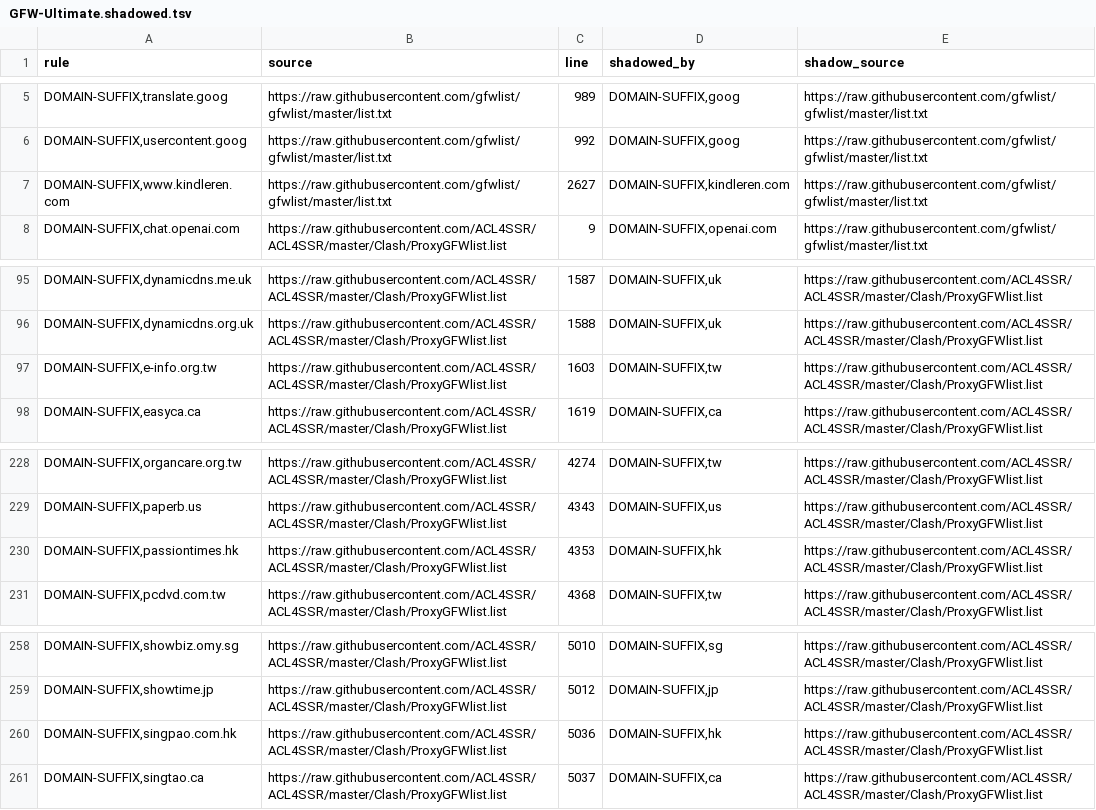
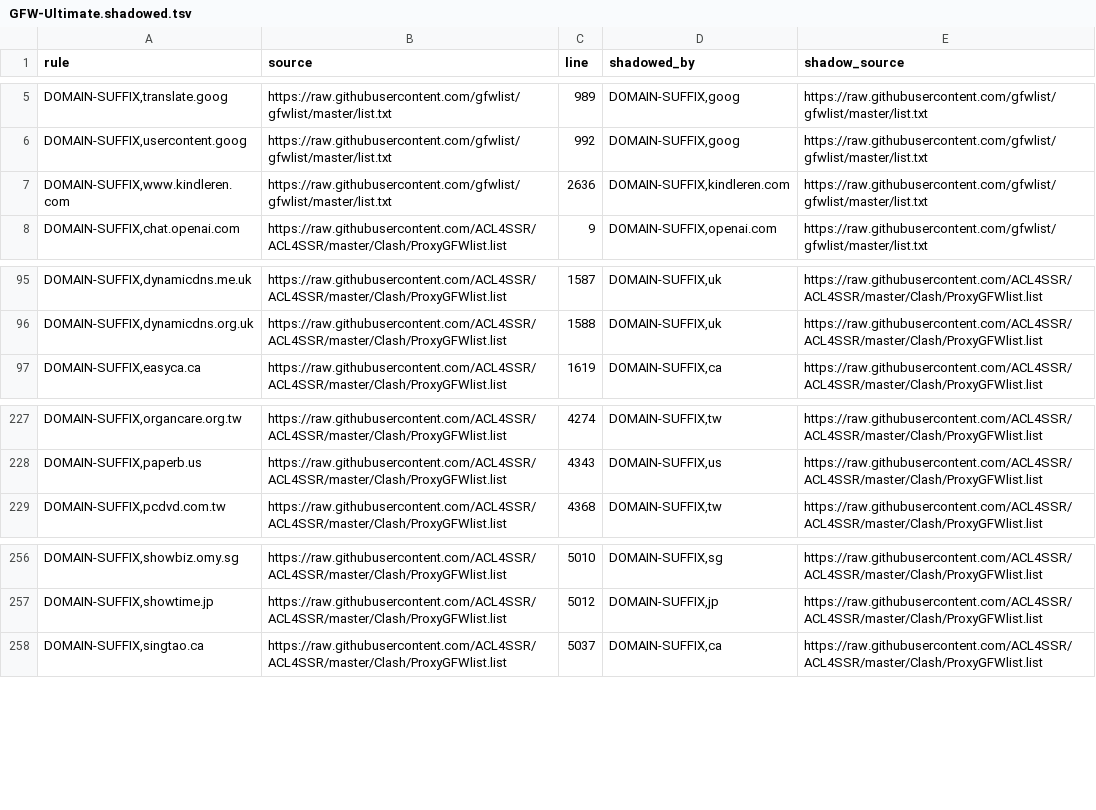
Before and after one commit to xiaochen301/OpenClash_Custom_Rules_for_ios_rule_script, a TSV file: analysis/GFW-Ultimate/GFW-Ultimate.shadowed.tsv, drawn as a sheet; only a part is shown, gaps mark what is left out.

Commit message:
Automatic diversion rules update

```diff
--- a/analysis/GFW-Ultimate/GFW-Ultimate.shadowed.tsv
+++ b/analysis/GFW-Ultimate/GFW-Ultimate.shadowed.tsv
@@ -6,3 +6,3 @@ DOMAIN-SUFFIX,translate.goog	https://raw.githubusercontent.com/gfwlist/gfwlist/m
 DOMAIN-SUFFIX,usercontent.goog	https://raw.githubusercontent.com/gfwlist/gfwlist/master/list.txt	992	DOMAIN-SUFFIX,goog	https://raw.githubusercontent.com/gfwlist/gfwlist/master/list.txt
-DOMAIN-SUFFIX,www.kindleren.com	https://raw.githubusercontent.com/gfwlist/gfwlist/master/list.txt	2627	DOMAIN-SUFFIX,kindleren.com	https://raw.githubusercontent.com/gfwlist/gfwlist/master/list.txt
+DOMAIN-SUFFIX,www.kindleren.com	https://raw.githubusercontent.com/gfwlist/gfwlist/master/list.txt	2636	DOMAIN-SUFFIX,kindleren.com	https://raw.githubusercontent.com/gfwlist/gfwlist/master/list.txt
 DOMAIN-SUFFIX,chat.openai.com	https://raw.githubusercontent.com/ACL4SSR/ACL4SSR/master/Clash/ProxyGFWlist.list	9	DOMAIN-SUFFIX,openai.com	https://raw.githubusercontent.com/gfwlist/gfwlist/master/list.txt
@@ -96,3 +96,2 @@ DOMAIN-SUFFIX,dynamicdns.me.uk	https://raw.githubusercontent.com/ACL4SSR/ACL4SSR
 DOMAIN-SUFFIX,dynamicdns.org.uk	https://raw.githubusercontent.com/ACL4SSR/ACL4SSR/master/Clash/ProxyGFWlist.list	1588	DOMAIN-SUFFIX,uk	https://raw.githubusercontent.com/ACL4SSR/ACL4SSR/master/Clash/ProxyGFWlist.list
-DOMAIN-SUFFIX,e-info.org.tw	https://raw.githubusercontent.com/ACL4SSR/ACL4SSR/master/Clash/ProxyGFWlist.list	1603	DOMAIN-SUFFIX,tw	https://raw.githubusercontent.com/ACL4SSR/ACL4SSR/master/Clash/ProxyGFWlist.list
 DOMAIN-SUFFIX,easyca.ca	https://raw.githubusercontent.com/ACL4SSR/ACL4SSR/master/Clash/ProxyGFWlist.list	1619	DOMAIN-SUFFIX,ca	https://raw.githubusercontent.com/ACL4SSR/ACL4SSR/master/Clash/ProxyGFWlist.list
@@ -229,3 +228,2 @@ DOMAIN-SUFFIX,organcare.org.tw	https://raw.githubusercontent.com/ACL4SSR/ACL4SSR
 DOMAIN-SUFFIX,paperb.us	https://raw.githubusercontent.com/ACL4SSR/ACL4SSR/master/Clash/ProxyGFWlist.list	4343	DOMAIN-SUFFIX,us	https://raw.githubusercontent.com/ACL4SSR/ACL4SSR/master/Clash/ProxyGFWlist.list
-DOMAIN-SUFFIX,passiontimes.hk	https://raw.githubusercontent.com/ACL4SSR/ACL4SSR/master/Clash/ProxyGFWlist.list	4353	DOMAIN-SUFFIX,hk	https://raw.githubusercontent.com/ACL4SSR/ACL4SSR/master/Clash/ProxyGFWlist.list
 DOMAIN-SUFFIX,pcdvd.com.tw	https://raw.githubusercontent.com/ACL4SSR/ACL4SSR/master/Clash/ProxyGFWlist.list	4368	DOMAIN-SUFFIX,tw	https://raw.githubusercontent.com/ACL4SSR/ACL4SSR/master/Clash/ProxyGFWlist.list
@@ -259,3 +257,2 @@ DOMAIN-SUFFIX,showbiz.omy.sg	https://raw.githubusercontent.com/ACL4SSR/ACL4SSR/m
 DOMAIN-SUFFIX,showtime.jp	https://raw.githubusercontent.com/ACL4SSR/ACL4SSR/master/Clash/ProxyGFWlist.list	5012	DOMAIN-SUFFIX,jp	https://raw.githubusercontent.com/ACL4SSR/ACL4SSR/master/Clash/ProxyGFWlist.list
-DOMAIN-SUFFIX,singpao.com.hk	https://raw.githubusercontent.com/ACL4SSR/ACL4SSR/master/Clash/ProxyGFWlist.list	5036	DOMAIN-SUFFIX,hk	https://raw.githubusercontent.com/ACL4SSR/ACL4SSR/master/Clash/ProxyGFWlist.list
 DOMAIN-SUFFIX,singtao.ca	https://raw.githubusercontent.com/ACL4SSR/ACL4SSR/master/Clash/ProxyGFWlist.list	5037	DOMAIN-SUFFIX,ca	https://raw.githubusercontent.com/ACL4SSR/ACL4SSR/master/Clash/ProxyGFWlist.list
```
Also changed, not shown: analysis/GFW-Ultimate/GFW-Ultimate.duplicates.tsv, 9 other files.
